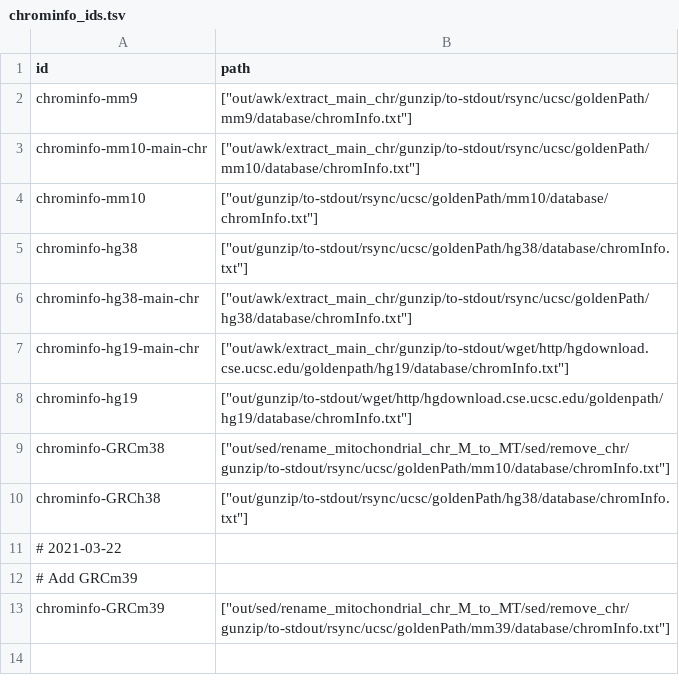
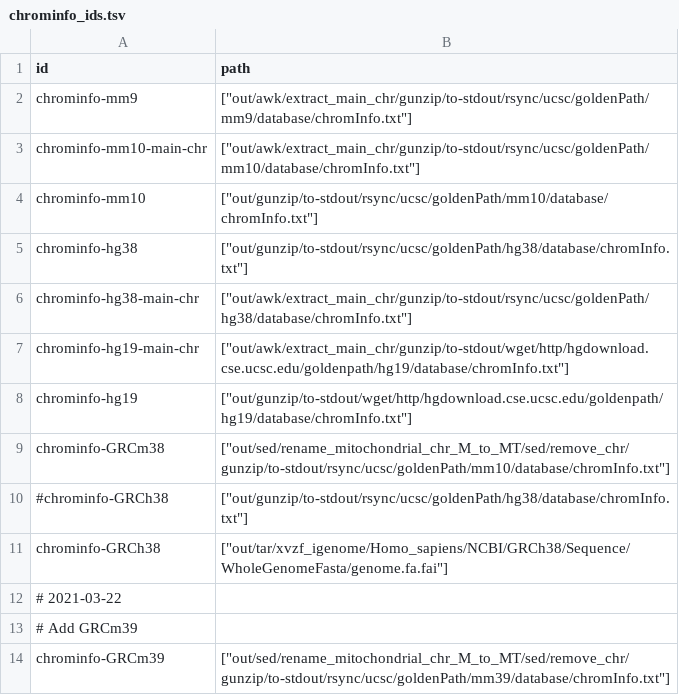
Before and after one commit to guillaumecharbonnier/mw-lib, a TSV file: src/snakemake/tables/chrominfo_ids.tsv, drawn as a sheet.

```diff
--- a/src/snakemake/tables/chrominfo_ids.tsv
+++ b/src/snakemake/tables/chrominfo_ids.tsv
@@ -9,3 +9,4 @@ chrominfo-hg19	["out/gunzip/to-stdout/wget/http/hgdownload.cse.ucsc.edu/goldenpa
 chrominfo-GRCm38	["out/sed/rename_mitochondrial_chr_M_to_MT/sed/remove_chr/gunzip/to-stdout/rsync/ucsc/goldenPath/mm10/database/chromInfo.txt"]
-chrominfo-GRCh38	["out/gunzip/to-stdout/rsync/ucsc/goldenPath/hg38/database/chromInfo.txt"]
+#chrominfo-GRCh38	["out/gunzip/to-stdout/rsync/ucsc/goldenPath/hg38/database/chromInfo.txt"]
+chrominfo-GRCh38	["out/tar/xvzf_igenome/Homo_sapiens/NCBI/GRCh38/Sequence/WholeGenomeFasta/genome.fa.fai"]
 # 2021-03-22
```
Also changed, not shown: 5 other files.
